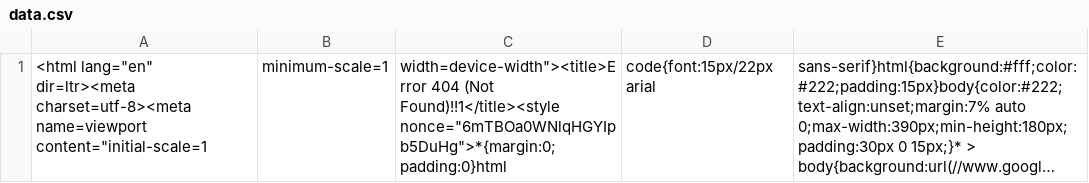
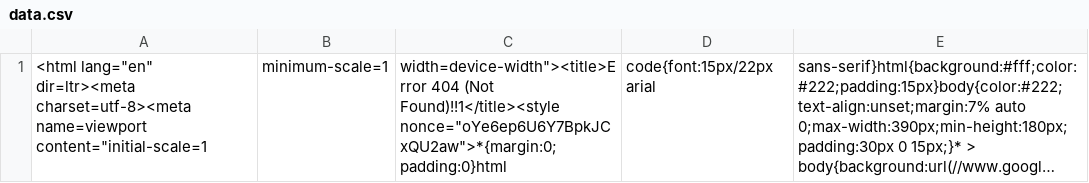
Before and after one commit to nehciyh/cargo-dashboard, a CSV file: data.csv, drawn as a sheet; long unchanged cells end in …; the diff names each change by its address in the sheet, - before the commit and + after, or states it on an @@ line.

```diff
--- a/data.csv
+++ b/data.csv
-C1: …(Not Found)!!1</title><style nonce="6mTBOa0WNlqHGYIpb5DuHg">*{margin:0;padding:0}html
+C1: …(Not Found)!!1</title><style nonce="oYe6ep6U6Y7BpkJCxQU2aw">*{margin:0;padding:0}html
```
